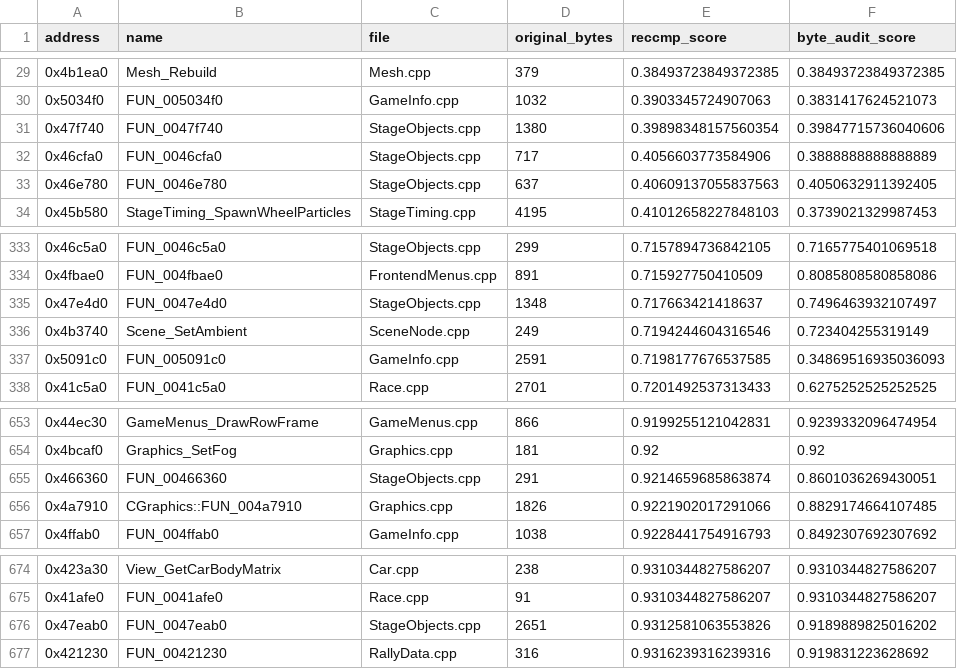
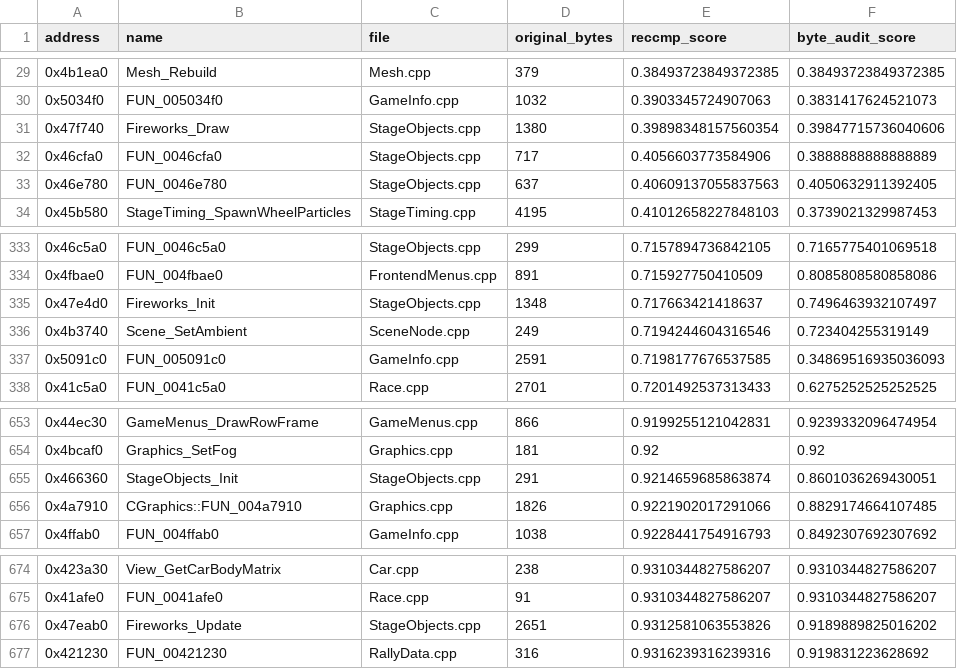
Before and after one commit to pablocpas/CMR2Decomp, a TSV file: CMR2PROGRESS/nonmatching.tsv, drawn as a sheet; only a part is shown, gaps mark what is left out.

Commit message:
Name fireworks and stage lifecycle functions and clarify split-rate locals

```diff
--- a/CMR2PROGRESS/nonmatching.tsv
+++ b/CMR2PROGRESS/nonmatching.tsv
@@ -30,3 +30,3 @@ address	name	file	original_bytes	reccmp_score	byte_audit_score
 0x5034f0	FUN_005034f0	GameInfo.cpp	1032	0.3903345724907063	0.3831417624521073
-0x47f740	FUN_0047f740	StageObjects.cpp	1380	0.39898348157560354	0.39847715736040606
+0x47f740	Fireworks_Draw	StageObjects.cpp	1380	0.39898348157560354	0.39847715736040606
 0x46cfa0	FUN_0046cfa0	StageObjects.cpp	717	0.4056603773584906	0.3888888888888889
@@ -334,3 +334,3 @@ address	name	file	original_bytes	reccmp_score	byte_audit_score
 0x4fbae0	FUN_004fbae0	FrontendMenus.cpp	891	0.715927750410509	0.8085808580858086
-0x47e4d0	FUN_0047e4d0	StageObjects.cpp	1348	0.717663421418637	0.7496463932107497
+0x47e4d0	Fireworks_Init	StageObjects.cpp	1348	0.717663421418637	0.7496463932107497
 0x4b3740	Scene_SetAmbient	SceneNode.cpp	249	0.7194244604316546	0.723404255319149
@@ -654,3 +654,3 @@ address	name	file	original_bytes	reccmp_score	byte_audit_score
 0x4bcaf0	Graphics_SetFog	Graphics.cpp	181	0.92	0.92
-0x466360	FUN_00466360	StageObjects.cpp	291	0.9214659685863874	0.8601036269430051
+0x466360	StageObjects_Init	StageObjects.cpp	291	0.9214659685863874	0.8601036269430051
 0x4a7910	CGraphics::FUN_004a7910	Graphics.cpp	1826	0.9221902017291066	0.8829174664107485
@@ -675,3 +675,3 @@ address	name	file	original_bytes	reccmp_score	byte_audit_score
 0x41afe0	FUN_0041afe0	Race.cpp	91	0.9310344827586207	0.9310344827586207
-0x47eab0	FUN_0047eab0	StageObjects.cpp	2651	0.9312581063553826	0.9189889825016202
+0x47eab0	Fireworks_Update	StageObjects.cpp	2651	0.9312581063553826	0.9189889825016202
 0x421230	FUN_00421230	RallyData.cpp	316	0.9316239316239316	0.919831223628692
```
Also changed, not shown: 9 other files.
